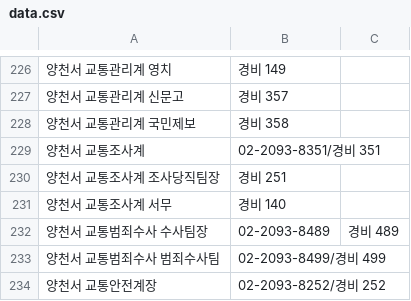
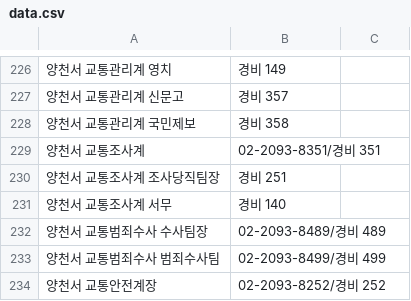
Before and after one commit to bandit1397/phonebook_callable, a CSV file: data.csv, drawn as a sheet; only a part is shown, gaps mark what is left out.

Commit message:
Update data.csv

```diff
--- a/data.csv
+++ b/data.csv
@@ -231,3 +231,3 @@
 양천서 교통조사계 서무,경비 140
-양천서 교통범죄수사 수사팀장,02-2093-8489,경비 489
+양천서 교통범죄수사 수사팀장,02-2093-8489/경비 489
 양천서 교통범죄수사 범죄수사팀,02-2093-8499/경비 499
```
